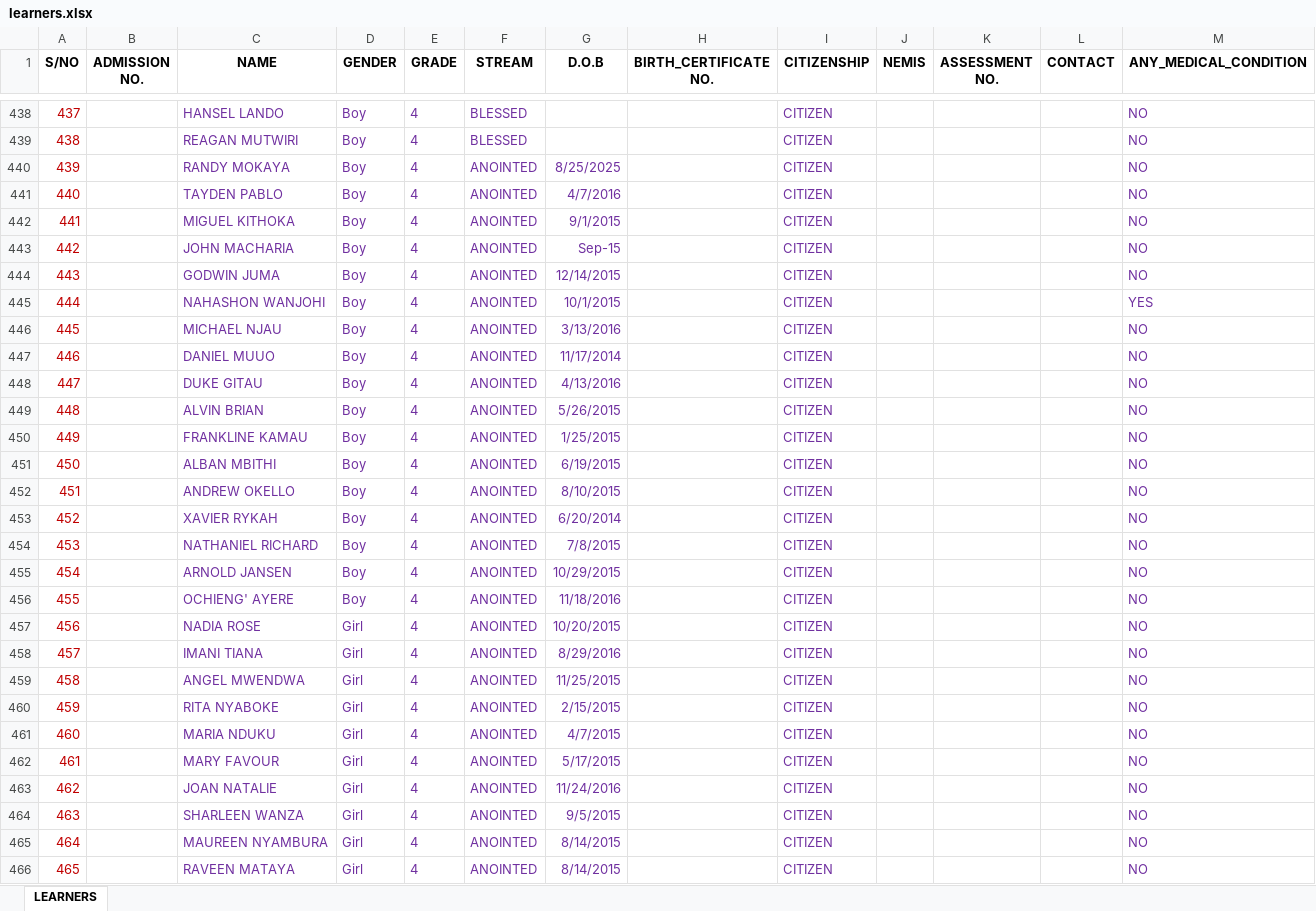
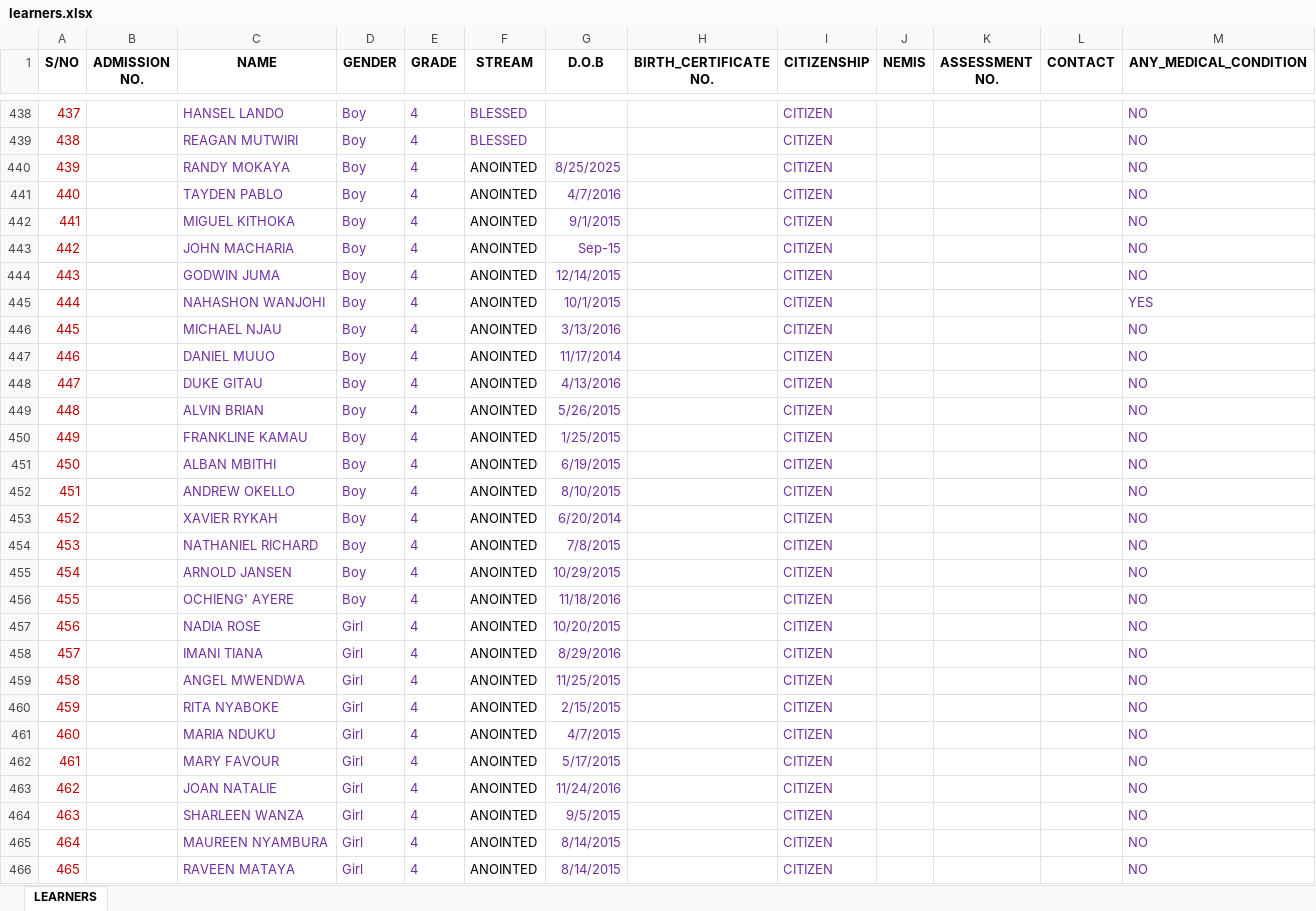
Before and after one commit to Odhiambogeorge310/School_Dashboard, an Excel workbook: learners.xlsx, sheet LEARNERS, drawn as a sheet; only a part is shown, gaps mark what is left out; values as stored, in another font and other column widths than the file's, no borders; the diff covers the shown part only; the diff names each change by its address in the sheet, - before the commit and + after, or states it on an @@ line.

Commit message:
Add learners Excel file with recent changes

```diff
--- a/learners.xlsx (sheet LEARNERS)
+++ b/learners.xlsx (sheet LEARNERS)
-F440:F466 text colour: #7030A0
+F440:F466 text colour: black
```
Also changed, not shown: 4 edited cells and cell formats elsewhere in this sheet.
